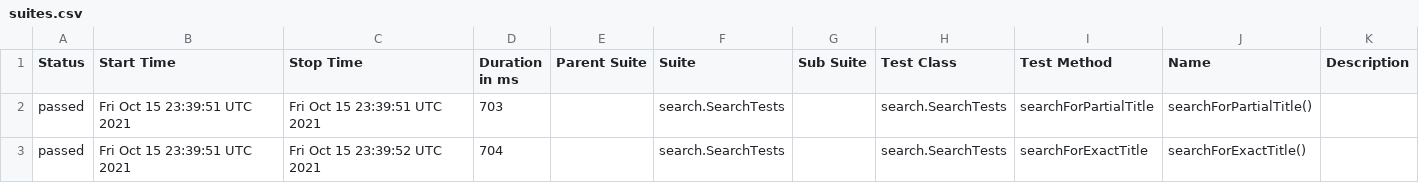
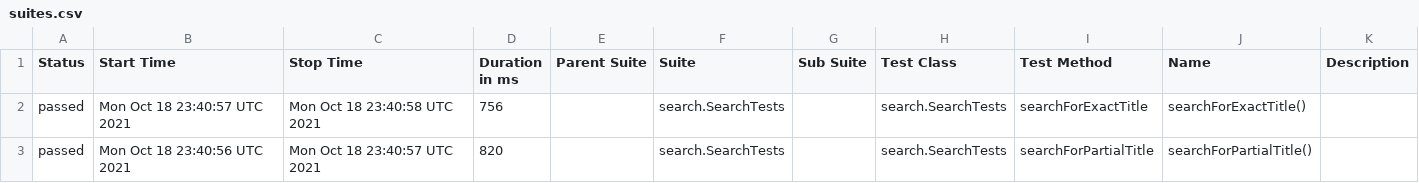
Before and after one commit to reinaldorossetti/playwright-java, a CSV file: firefox/data/suites.csv, drawn as a sheet.

```diff
--- a/firefox/data/suites.csv
+++ b/firefox/data/suites.csv
@@ -1,3 +1,3 @@
 "Status","Start Time","Stop Time","Duration in ms","Parent Suite","Suite","Sub Suite","Test Class","Test Method","Name","Description"
-"passed","Fri Oct 15 23:39:51 UTC 2021","Fri Oct 15 23:39:51 UTC 2021","703","","search.SearchTests","","search.SearchTests","searchForPartialTitle","searchForPartialTitle()",""
-"passed","Fri Oct 15 23:39:51 UTC 2021","Fri Oct 15 23:39:52 UTC 2021","704","","search.SearchTests","","search.SearchTests","searchForExactTitle","searchForExactTitle()",""
+"passed","Mon Oct 18 23:40:57 UTC 2021","Mon Oct 18 23:40:58 UTC 2021","756","","search.SearchTests","","search.SearchTests","searchForExactTitle","searchForExactTitle()",""
+"passed","Mon Oct 18 23:40:56 UTC 2021","Mon Oct 18 23:40:57 UTC 2021","820","","search.SearchTests","","search.SearchTests","searchForPartialTitle","searchForPartialTitle()",""
```
Also changed, not shown: 17 other files.
